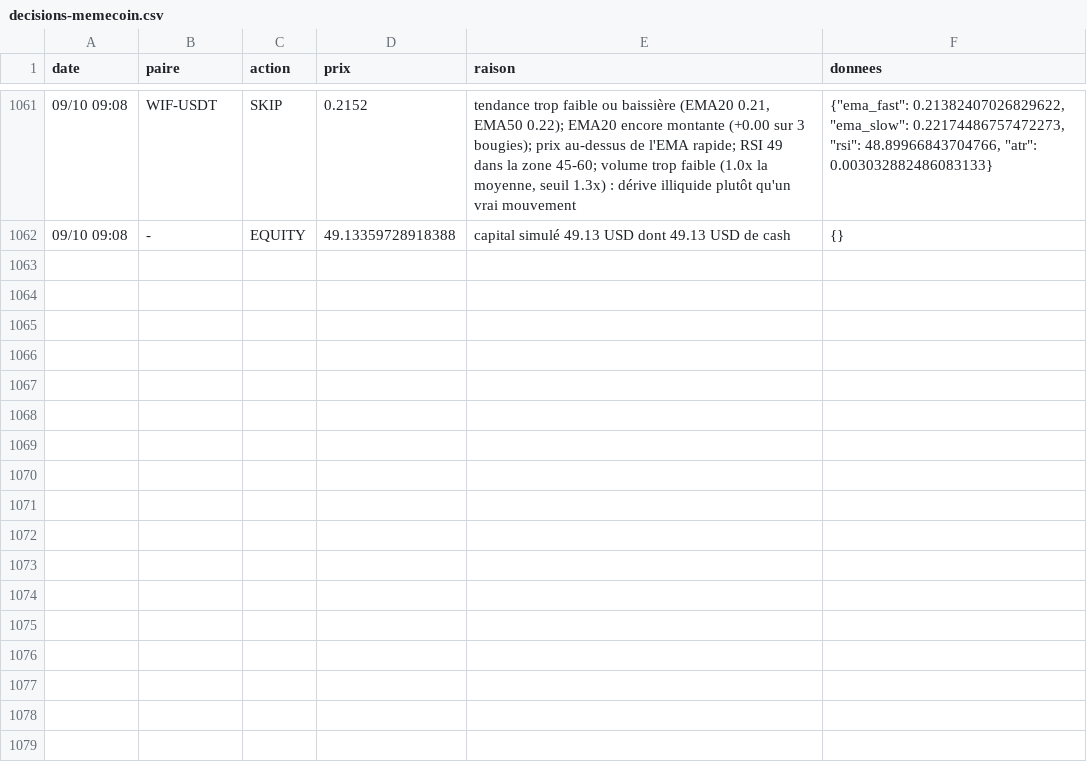
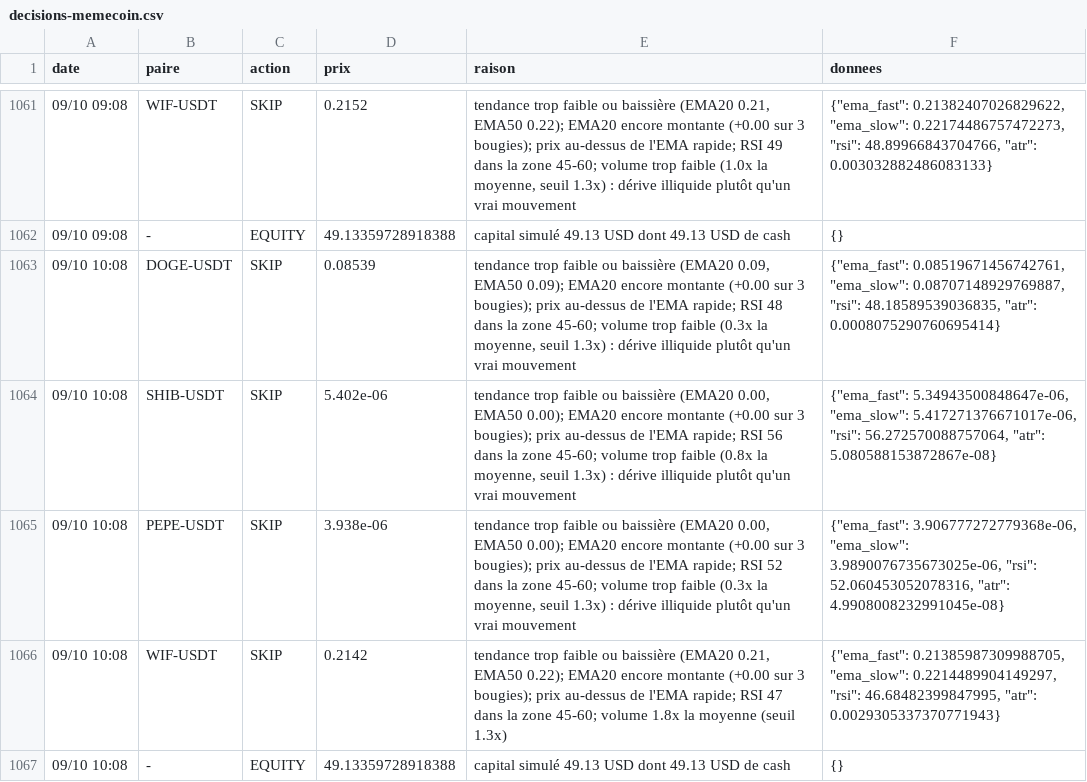
Before and after one commit to nftmooods/Public_App, a CSV file: KrakenPaperBot/data/decisions-memecoin.csv, drawn as a sheet; only a part is shown, gaps mark what is left out.

```diff
--- a/KrakenPaperBot/data/decisions-memecoin.csv
+++ b/KrakenPaperBot/data/decisions-memecoin.csv
@@ -1062 +1062,6 @@ date,paire,action,prix,raison,donnees
 09/10 09:08,-,EQUITY,49.13359728918388,capital simulé 49.13 USD dont 49.13 USD de cash,{}
+09/10 10:08,DOGE-USDT,SKIP,0.08539,"tendance trop faible ou baissière (EMA20 0.09, EMA50 0.09); EMA20 encore montante (+0.00 sur 3 bougies); prix au-dessus de l'EMA rapide; RSI 48 dans la zone 45-60; volume trop faible (0.3x la moyenne, seuil 1.3x) : dérive illiquide plutôt qu'un vrai mouvement","{""ema_fast"": 0.08519671456742761, ""ema_slow"": 0.08707148929769887, ""rsi"": 48.18589539036835, ""atr"": 0.0008075290760695414}"
+09/10 10:08,SHIB-USDT,SKIP,5.402e-06,"tendance trop faible ou baissière (EMA20 0.00, EMA50 0.00); EMA20 encore montante (+0.00 sur 3 bougies); prix au-dessus de l'EMA rapide; RSI 56 dans la zone 45-60; volume trop faible (0.8x la moyenne, seuil 1.3x) : dérive illiquide plutôt qu'un vrai mouvement","{""ema_fast"": 5.34943500848647e-06, ""ema_slow"": 5.417271376671017e-06, ""rsi"": 56.272570088757064, ""atr"": 5.080588153872867e-08}"
+09/10 10:08,PEPE-USDT,SKIP,3.938e-06,"tendance trop faible ou baissière (EMA20 0.00, EMA50 0.00); EMA20 encore montante (+0.00 sur 3 bougies); prix au-dessus de l'EMA rapide; RSI 52 dans la zone 45-60; volume trop faible (0.3x la moyenne, seuil 1.3x) : dérive illiquide plutôt qu'un vrai mouvement","{""ema_fast"": 3.906777272779368e-06, ""ema_slow"": 3.9890076735673025e-06, ""rsi"": 52.060453052078316, ""atr"": 4.9908008232991045e-08}"
+09/10 10:08,WIF-USDT,SKIP,0.2142,"tendance trop faible ou baissière (EMA20 0.21, EMA50 0.22); EMA20 encore montante (+0.00 sur 3 bougies); prix au-dessus de l'EMA rapide; RSI 47 dans la zone 45-60; volume 1.8x la moyenne (seuil 1.3x)","{""ema_fast"": 0.21385987309988705, ""ema_slow"": 0.2214489904149297, ""rsi"": 46.68482399847995, ""atr"": 0.0029305337370771943}"
+09/10 10:08,-,EQUITY,49.13359728918388,capital simulé 49.13 USD dont 49.13 USD de cash,{}
```
Also changed, not shown: KrakenPaperBot/data/decisions-accumulation.csv, KrakenPaperBot/data/decisions-agressif.csv, 6 other files.
